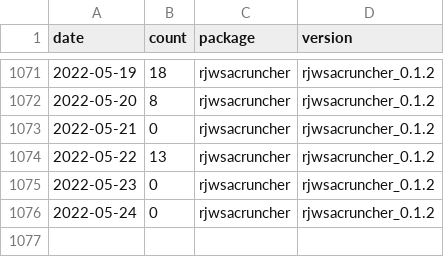
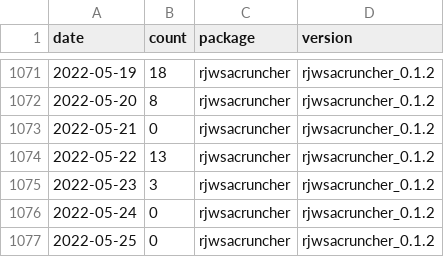
Before and after one commit to AQLT/rjd_downloads, a CSV file: data/full_table/rjwsacruncher.csv, drawn as a sheet; only a part is shown, gaps mark what is left out.

```diff
--- a/data/full_table/rjwsacruncher.csv
+++ b/data/full_table/rjwsacruncher.csv
@@ -1074,3 +1074,4 @@
 2022-05-22,13,"rjwsacruncher","rjwsacruncher_0.1.2"
-2022-05-23,0,"rjwsacruncher","rjwsacruncher_0.1.2"
+2022-05-23,3,"rjwsacruncher","rjwsacruncher_0.1.2"
 2022-05-24,0,"rjwsacruncher","rjwsacruncher_0.1.2"
+2022-05-25,0,"rjwsacruncher","rjwsacruncher_0.1.2"
```
Also changed, not shown: data/full_table/RJDemetra.csv, data/full_table/ggdemetra.csv, 7 other files.
